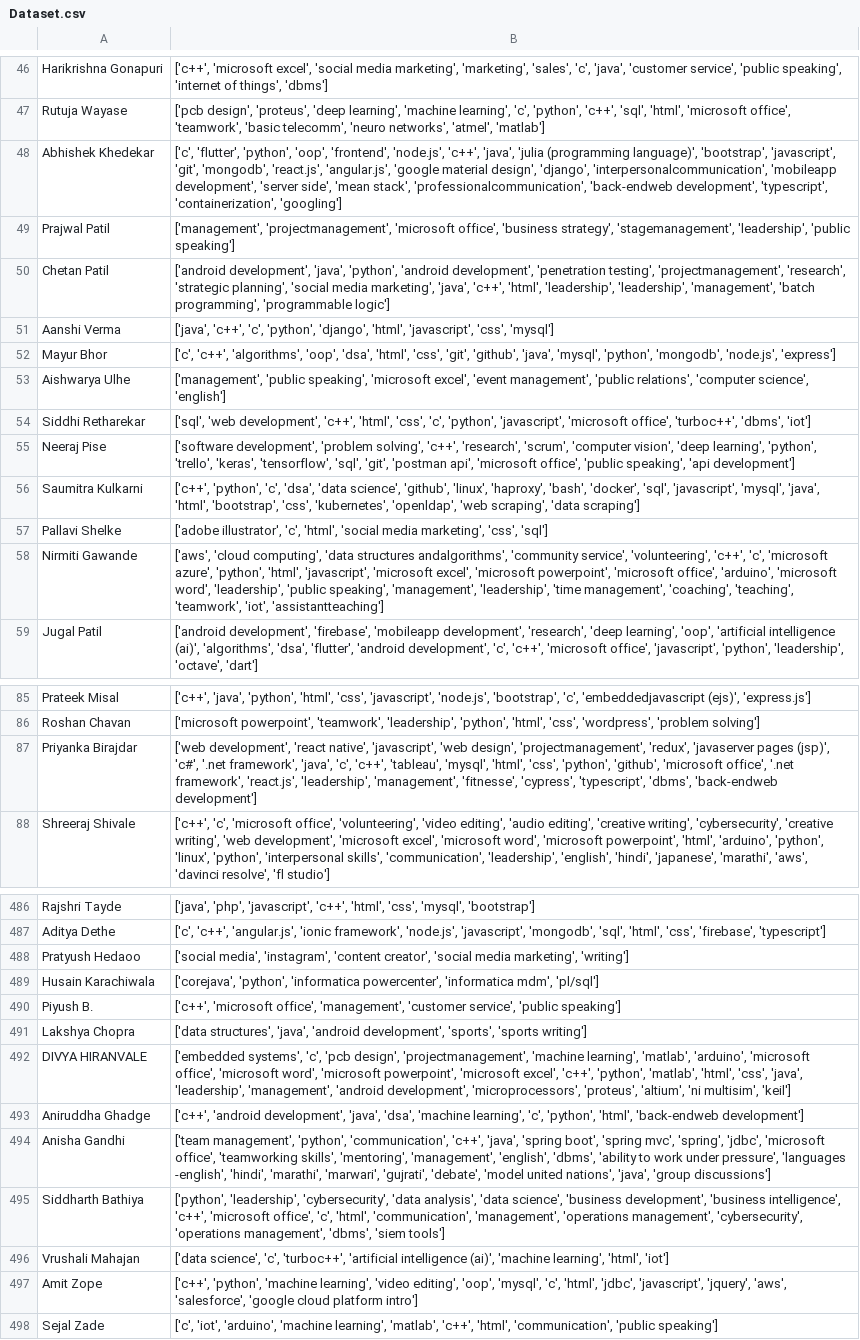
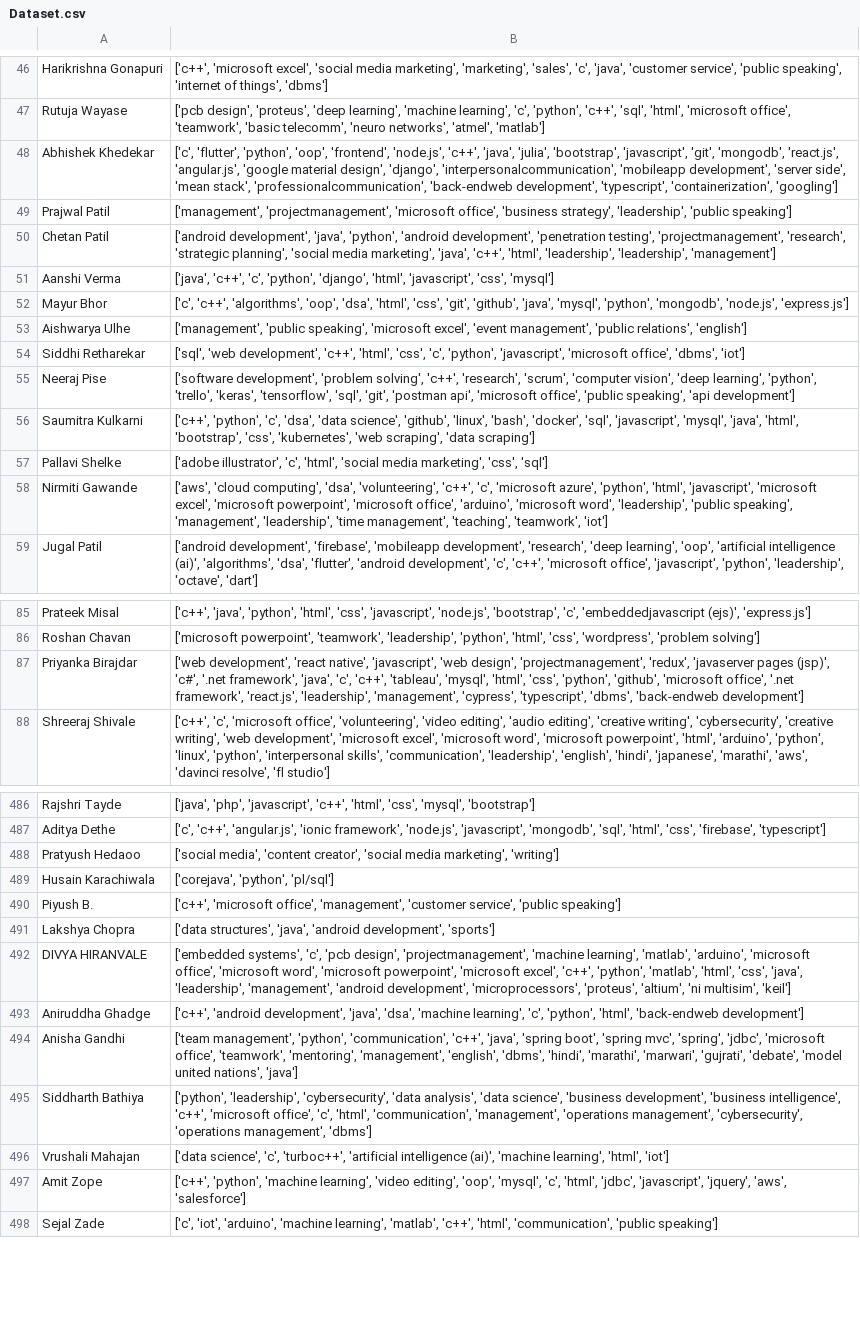
Before and after one commit to Project-Based-Learning-IT/Recommendation-Algorithm, a CSV file: Dataset.csv, drawn as a sheet; only a part is shown, gaps mark what is left out; the diff covers the shown part only; the diff names each change by its address in the sheet, - before the commit and + after, or states it on an @@ line.

```diff
--- a/Dataset.csv
+++ b/Dataset.csv
-B48: …'c++', 'java', 'julia (programming language)', 'bootstrap', 'javascript',…
+B48: …'c++', 'java', 'julia', 'bootstrap', 'javascript',…
-B49: …'business strategy', 'stagemanagement', 'leadership', 'public…
+B49: …'business strategy', 'leadership', 'public…
-B50: …'leadership', 'leadership', 'management', 'batch programming', 'programmable logic']
+B50: …'leadership', 'leadership', 'management']
-B52: …'mongodb', 'node.js', 'express']
+B52: …'mongodb', 'node.js', 'express.js']
-B53: …'public relations', 'computer science', 'english']
+B53: …'public relations', 'english']
-B54: …'microsoft office', 'turboc++', 'dbms', 'iot']
+B54: …'microsoft office', 'dbms', 'iot']
-B56: …'github', 'linux', 'haproxy', 'bash', 'docker', 'sql', 'javascript', 'mysql', 'java', 'html', 'bootstrap', 'css', 'kubernetes', 'openldap', 'web scraping',…
+B56: …'github', 'linux', 'bash', 'docker', 'sql', 'javascript', 'mysql', 'java', 'html', 'bootstrap', 'css', 'kubernetes', 'web scraping',…
-B58: …'cloud computing', 'data structures andalgorithms', 'community service', 'volunteering', 'c++', 'c', 'microsoft azure', 'python', 'html', 'javascript', 'microsoft excel', 'microsoft powerpoint', 'microsoft office', 'arduino', 'microsoft word', 'leadership', 'public speaking', 'management', 'leadership', 'time management', 'coaching', 'teaching', 'teamwork', 'iot', 'assistantteaching']
+B58: …'cloud computing', 'dsa', 'volunteering', 'c++', 'c', 'microsoft azure', 'python', 'html', 'javascript', 'microsoft excel', 'microsoft powerpoint', 'microsoft office', 'arduino', 'microsoft word', 'leadership', 'public speaking', 'management', 'leadership', 'time management', 'teaching', 'teamwork', 'iot']
-B87: …'leadership', 'management', 'fitnesse', 'cypress', 'typescript',…
+B87: …'leadership', 'management', 'cypress', 'typescript',…
-B488: ['social media', 'instagram', 'content creator',…
+B488: ['social media', 'content creator',…
-B489: ['corejava', 'python', 'informatica powercenter', 'informatica mdm', 'pl/sql']
+B489: ['corejava', 'python', 'pl/sql']
-B491: …'android development', 'sports', 'sports writing']
+B491: …'android development', 'sports']
-B494: …'microsoft office', 'teamworking skills', 'mentoring', 'management', 'english', 'dbms', 'ability to work under pressure', 'languages -english', 'hindi', 'marathi', 'marwari', 'gujrati', 'debate', 'model united nations', 'java', 'group discussions']
+B494: …'microsoft office', 'teamwork', 'mentoring', 'management', 'english', 'dbms', 'hindi', 'marathi', 'marwari', 'gujrati', 'debate', 'model united nations', 'java']
-B495: …'operations management', 'dbms', 'siem tools']
+B495: …'operations management', 'dbms']
-B497: …'jquery', 'aws', 'salesforce', 'google cloud platform intro']
+B497: …'jquery', 'aws', 'salesforce']
```
Also changed, not shown: 34 edited cells elsewhere in this file, 4 other files.
